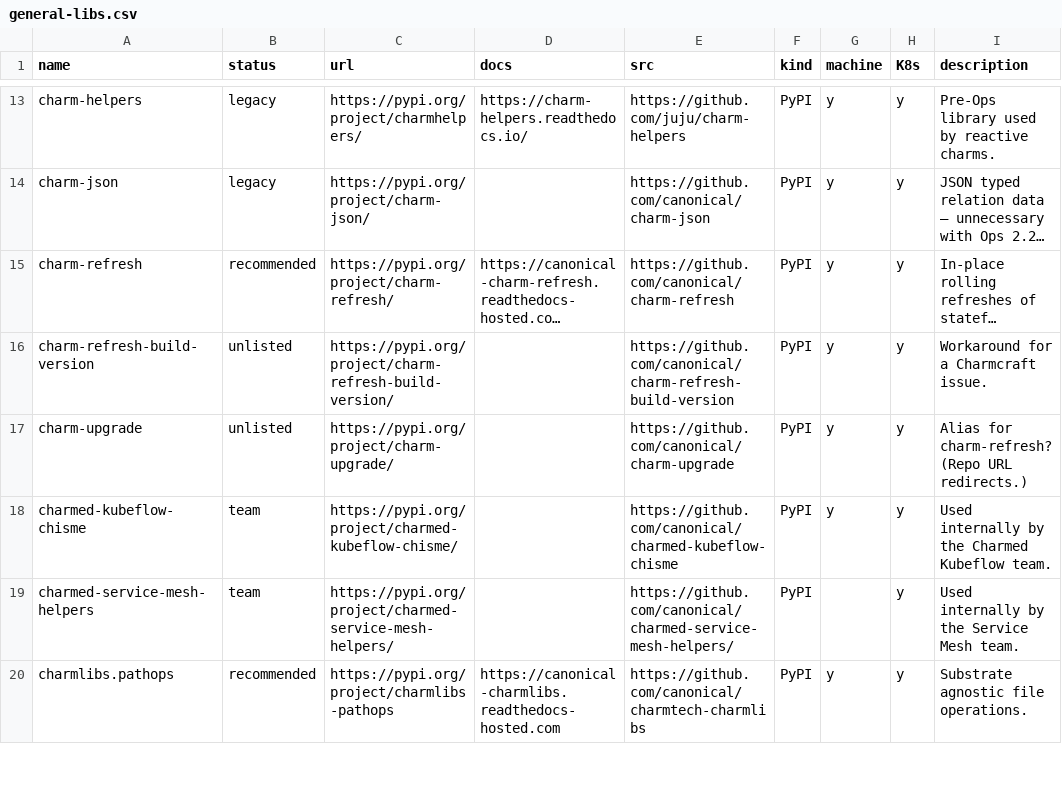
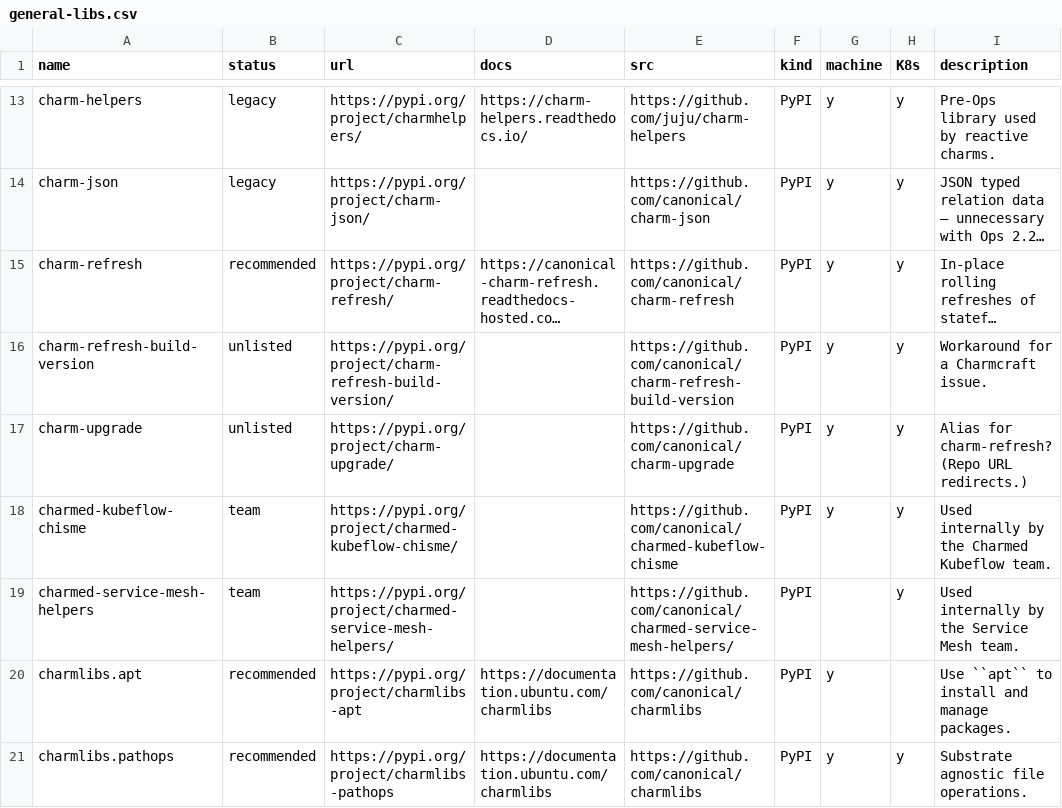
Before and after one commit to james-garner-canonical/charmlibs, a CSV file: .docs/reference/general-libs.csv, drawn as a sheet; only a part is shown, gaps mark what is left out; long unchanged cells end in …; the diff covers the shown part only.

Commit message:
docs: update library listing to reflect latest changes

```diff
--- a/.docs/reference/general-libs.csv
+++ b/.docs/reference/general-libs.csv
@@ -19,2 +19,3 @@ charmed-kubeflow-chisme,team,https://pypi.org/project/charmed-kubeflow-chisme/,,
 charmed-service-mesh-helpers,team,https://pypi.org/project/charmed-service-mesh-helpers/,,https://github.com/canonical/charmed-service-mesh-helpers/,PyPI,,y,Used internally by the Service Mesh team.
-charmlibs.pathops,recommended,https://pypi.org/project/charmlibs-pathops,https://canonical-charmlibs.readthedocs-hosted.com,https://github.com/canonical/charmtech-charmlibs,PyPI,y,y,Substrate agnostic file operations.
+charmlibs.apt,recommended,https://pypi.org/project/charmlibs-apt,https://documentation.ubuntu.com/charmlibs,https://github.com/canonical/charmlibs,PyPI,y,,Use ``apt`` to install and manage packages.
+charmlibs.pathops,recommended,https://pypi.org/project/charmlibs-pathops,https://documentation.ubuntu.com/charmlibs,https://github.com/canonical/charmlibs,PyPI,y,y,Substrate agnostic file operations.
```
Also changed, not shown: 1 added row and 4 edited cells elsewhere in this file.
